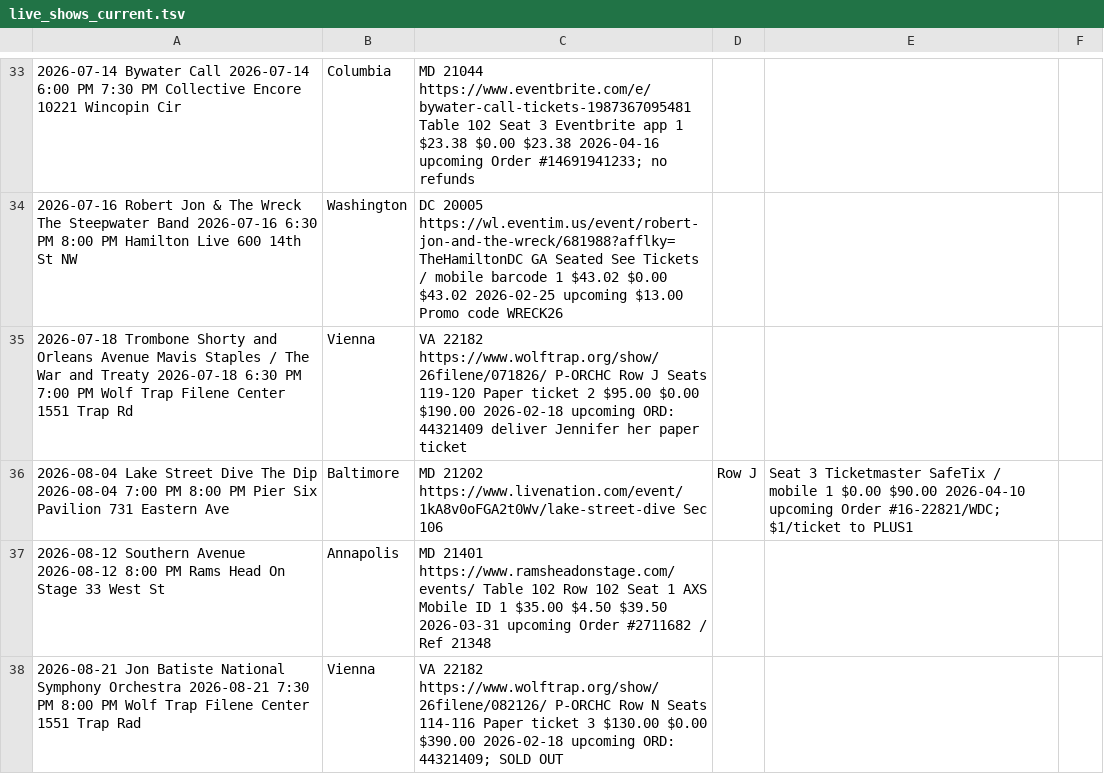
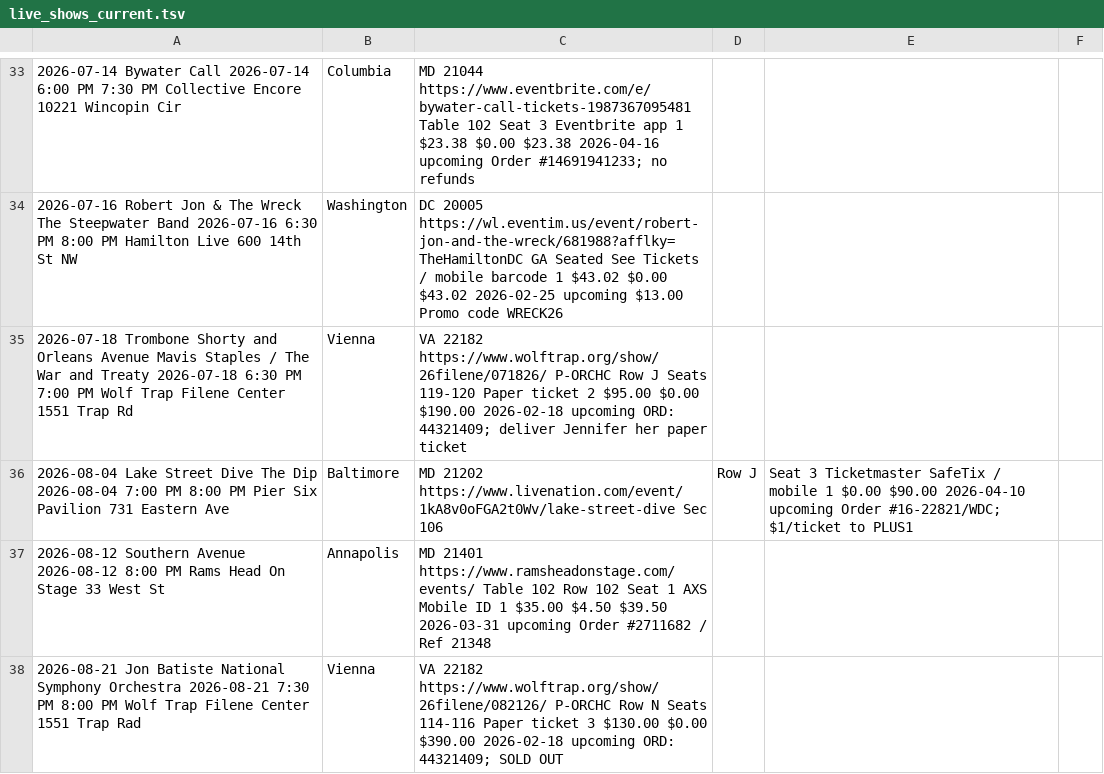
Before and after one commit to dan2bit/songs-for-my-funeral, a TSV file: live-shows/live_shows_current.tsv, drawn as a sheet; only a part is shown, gaps mark what is left out; the diff names each change by its address in the sheet, - before the commit and + after, or states it on an @@ line.

```diff
--- a/live-shows/live_shows_current.tsv
+++ b/live-shows/live_shows_current.tsv
-C35: …upcoming ORD: 44321409 deliver Jennifer…
+C35: …upcoming ORD: 44321409; deliver Jennifer…
```
